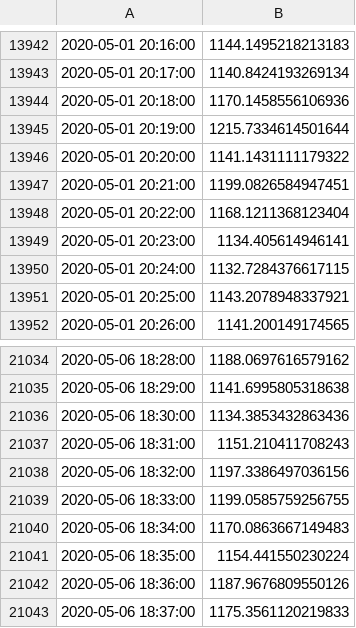
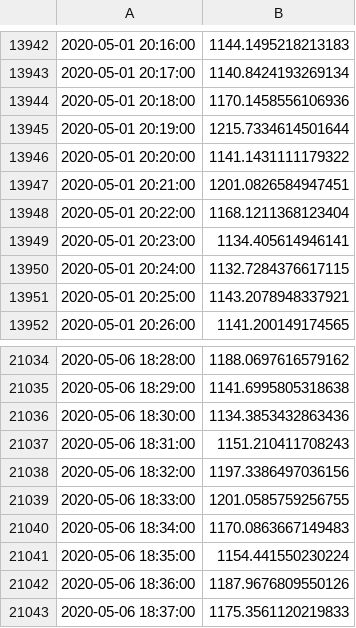
Before and after one commit to CN-UPB/Pishahang, a CSV file: son-mano-framework/plugins/son-mano-traffic-forecast/notebooks/data/extended_dataset_six_traffic.csv, drawn as a sheet; only a part is shown, gaps mark what is left out.

```diff
--- a/son-mano-framework/plugins/son-mano-traffic-forecast/notebooks/data/extended_dataset_six_traffic.csv
+++ b/son-mano-framework/plugins/son-mano-traffic-forecast/notebooks/data/extended_dataset_six_traffic.csv
@@ -13946,3 +13946,3 @@
 2020-05-01 20:20:00,1141.1431111179322
-2020-05-01 20:21:00,1199.0826584947451
+2020-05-01 20:21:00,1201.0826584947451
 2020-05-01 20:22:00,1168.1211368123404
@@ -21038,3 +21038,3 @@
 2020-05-06 18:32:00,1197.3386497036156
-2020-05-06 18:33:00,1199.0585759256755
+2020-05-06 18:33:00,1201.0585759256755
 2020-05-06 18:34:00,1170.0863667149483
```
Also changed, not shown: son-mano-framework/plugins/son-mano-traffic-forecast/notebooks/data/1_runs_experiment_prices_df.csv, son-mano-framework/plugins/son-mano-traffic-forecast/notebooks/data/1_runs_experiment_qos_sum_df.csv, 9 other files.
